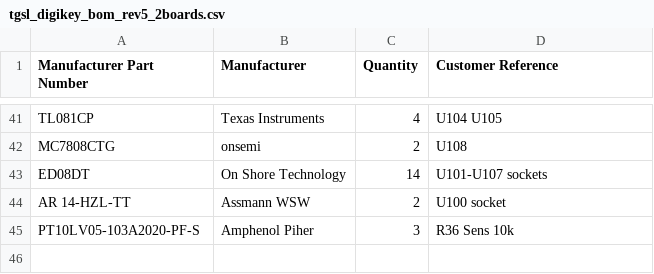
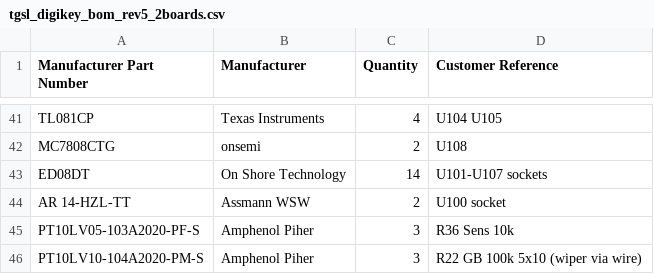
Before and after one commit to nkout/gold, a CSV file: tgsl/gerbers_generated/tgsl_digikey_bom_rev5_2boards.csv, drawn as a sheet; only a part is shown, gaps mark what is left out.

```diff
--- a/tgsl/gerbers_generated/tgsl_digikey_bom_rev5_2boards.csv
+++ b/tgsl/gerbers_generated/tgsl_digikey_bom_rev5_2boards.csv
@@ -45 +45,2 @@ AR 14-HZL-TT,Assmann WSW,2,U100 socket
 PT10LV05-103A2020-PF-S,Amphenol Piher,3,R36 Sens 10k
+PT10LV10-104A2020-PM-S,Amphenol Piher,3,R22 GB 100k 5x10 (wiper via wire)
```
Also changed, not shown: tgsl/gerbers_generated/tgsl_digikey_bom_rev5_3boards.csv, tgsl/gerbers_generated/tgsl_digikey_cart_3boards.csv, 1 other file.
